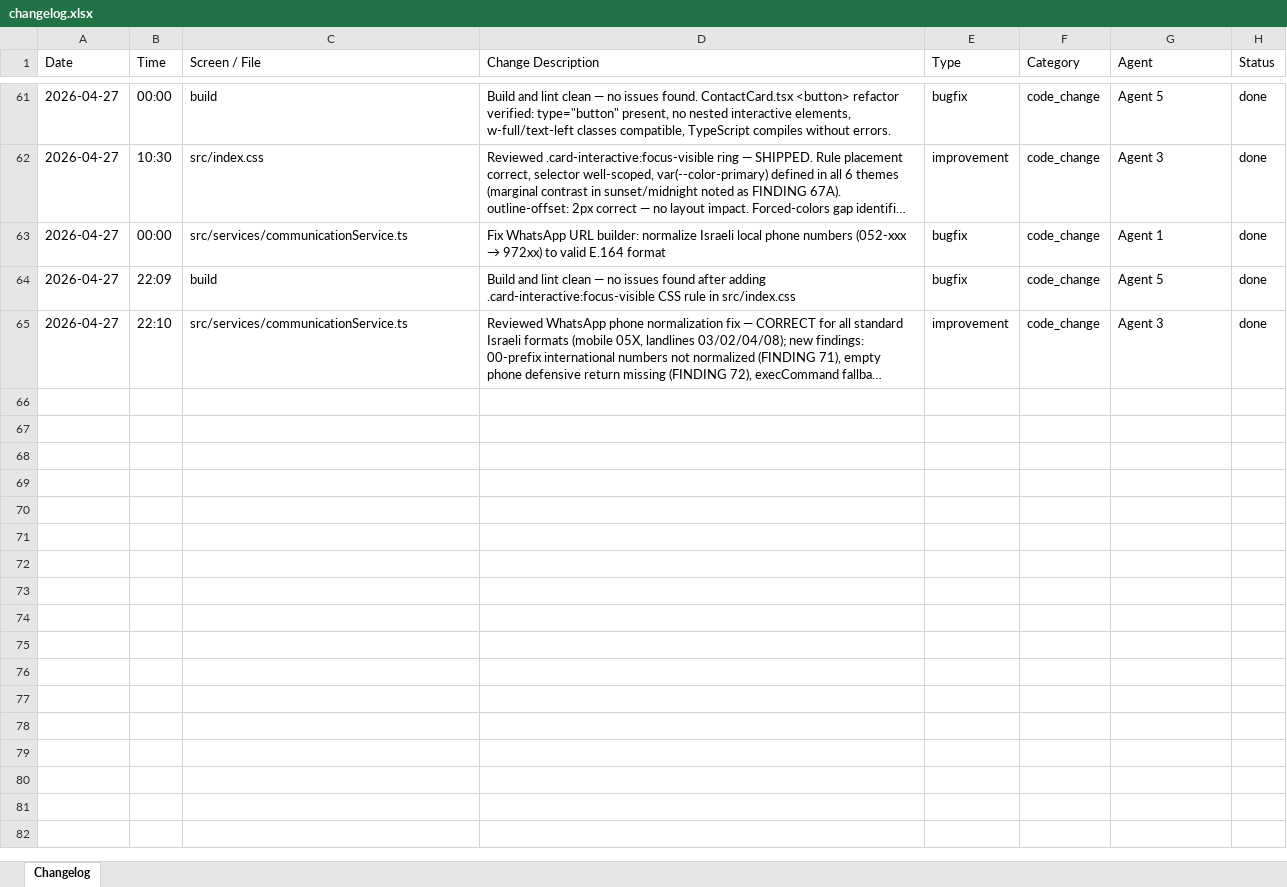
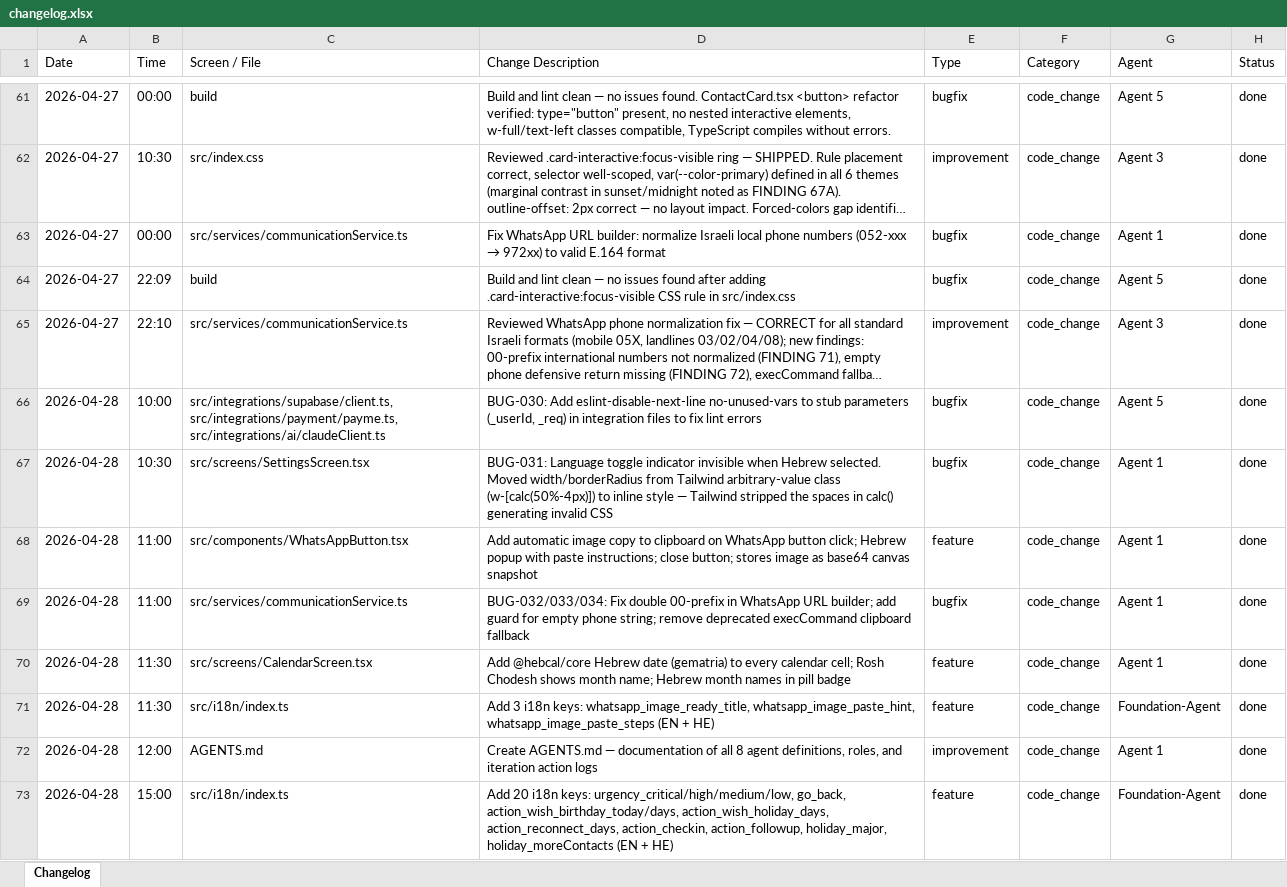
Before and after one commit to GuyIts29/nevermiss, an Excel workbook: changelog.xlsx, sheet Changelog, drawn as a sheet; only a part is shown, gaps mark what is left out; long unchanged cells end in …; values as stored, in another font and other column widths than the file's, no borders; the diff covers the shown part only; the diff names each change by its address in the sheet, - before the commit and + after, or states it on an @@ line.

```diff
--- a/changelog.xlsx (sheet Changelog)
+++ b/changelog.xlsx (sheet Changelog)
+row 66: 2026-04-28 | 10:00 | src/integrations/supabase/client.ts, src/integrations/payment/payme.ts, src/integrations/ai/claudeClient.ts | BUG-030: Add eslint-disable-next-line no-unused-vars to stub parameters (_userId, _req) in integration files to fix lint errors | bugfix | code_change | Agent 5 | done
+row 67: 2026-04-28 | 10:30 | src/screens/SettingsScreen.tsx | BUG-031: Language toggle indicator invisible when Hebrew selected. Moved width/borderRadius from Tailwind arbitrary-value class (w-[calc(50%-4px)]) to inline style — Tailwind stripped the spaces in calc() generating invalid CSS | bugfix | code_change | Agent 1 | done
+row 68: 2026-04-28 | 11:00 | src/components/WhatsAppButton.tsx | Add automatic image copy to clipboard on WhatsApp button click; Hebrew popup with paste instructions; close button; stores image as base64 canvas snapshot | feature | code_change | Agent 1 | done
+row 69: 2026-04-28 | 11:00 | src/services/communicationService.ts | BUG-032/033/034: Fix double 00-prefix in WhatsApp URL builder; add guard for empty phone string; remove deprecated execCommand clipboard fallback | bugfix | code_change | Agent 1 | done
+row 70: 2026-04-28 | 11:30 | src/screens/CalendarScreen.tsx | Add @hebcal/core Hebrew date (gematria) to every calendar cell; Rosh Chodesh shows month name; Hebrew month names in pill badge | feature | code_change | Agent 1 | done
+row 71: 2026-04-28 | 11:30 | src/i18n/index.ts | Add 3 i18n keys: whatsapp_image_ready_title, whatsapp_image_paste_hint, whatsapp_image_paste_steps (EN + HE) | feature | code_change | Foundation-Agent | done
+row 72: 2026-04-28 | 12:00 | AGENTS.md | Create AGENTS.md — documentation of all 8 agent definitions, roles, and iteration action logs | improvement | code_change | Agent 1 | done
+row 73: 2026-04-28 | 15:00 | src/i18n/index.ts | Add 20 i18n keys: urgency_critical/high/medium/low, go_back, action_wish_birthday_today/days, action_wish_holiday_days, action_reconnect_days, action_checkin, action_followup, holiday_major, holiday_moreContacts (EN + HE) | feature | code_change | Foundation-Agent | done
```
Also changed, not shown: 8 added rows elsewhere in this sheet, 5 other files.
